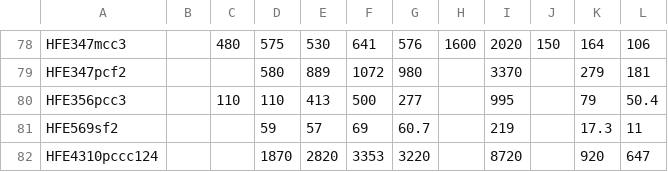
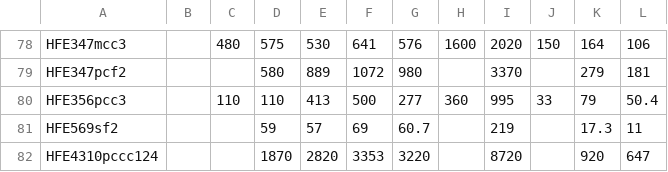
Before and after one commit to mikapfl/globalwarmingpotentials, a CSV file: globalwarmingpotentials.csv, drawn as a sheet; only a part is shown, gaps mark what is left out.

Commit message:
fix: include correct values for TARGWP20 and TARGWP500 for HFE356pcc3

```diff
--- a/globalwarmingpotentials.csv
+++ b/globalwarmingpotentials.csv
@@ -79,3 +79,3 @@ HFE347mcc3,,480,575,530,641,576,1600,2020,150,164,106
 HFE347pcf2,,,580,889,1072,980,,3370,,279,181
-HFE356pcc3,,110,110,413,500,277,,995,,79,50.4
+HFE356pcc3,,110,110,413,500,277,360,995,33,79,50.4
 HFE569sf2,,,59,57,69,60.7,,219,,17.3,11
```
